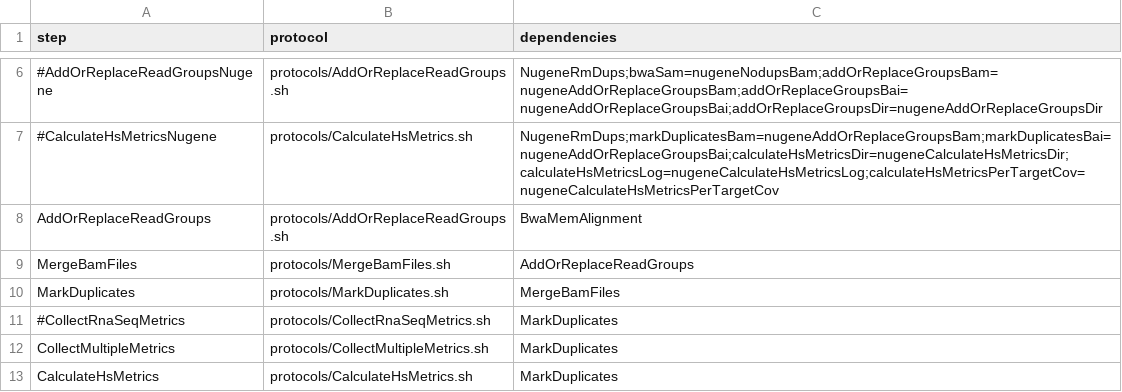
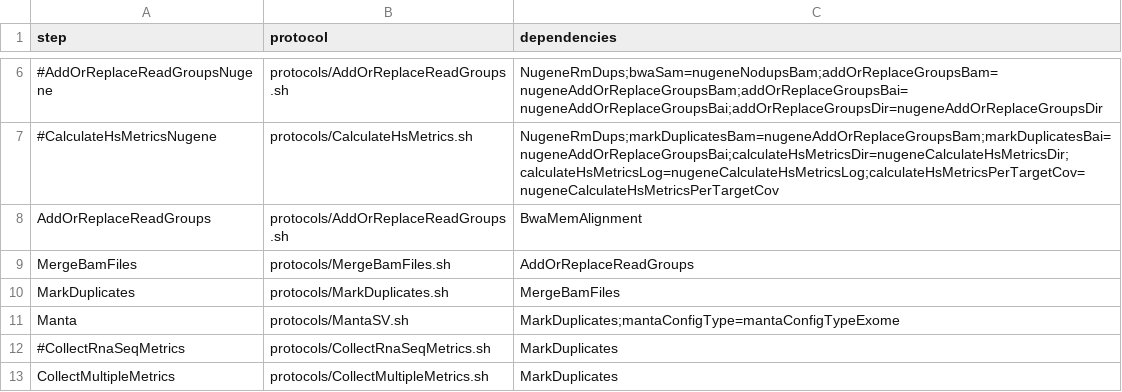
Before and after one commit to mmterpstra/molgenis-c5-TumorNormal, a CSV file: workflow.csv, drawn as a sheet; only a part is shown, gaps mark what is left out; the shorter side is filled out with more unchanged rows; the diff names each change by its address in the sheet, - before the commit and + after, or states it on an @@ line.

Commit message:
Adding manta protocol although experim(a/e)nt(a/e)l

```diff
--- a/workflow.csv
+++ b/workflow.csv
+row 11: Manta | protocols/MantaSV.sh | MarkDuplicates;mantaConfigType=mantaConfigTypeExome
```
Also changed, not shown: parameters.csv, workflow_nugene.csv, 6 other files.
